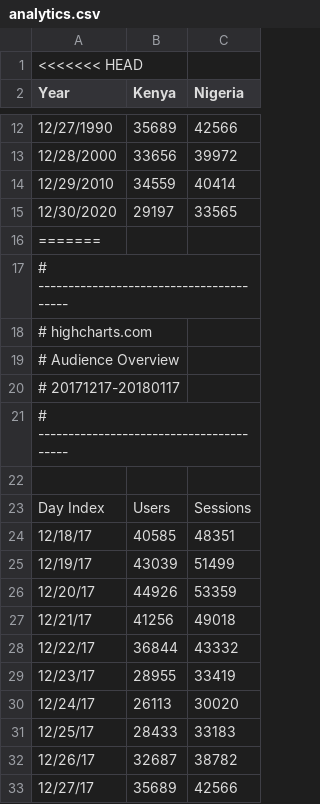
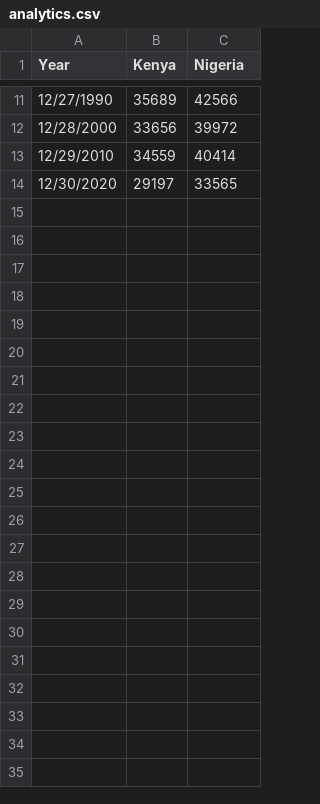
Before and after one commit to Luciekimotho/sdg-portal, a CSV file: assets/data/analytics.csv, drawn as a sheet; only a part is shown, gaps mark what is left out; the diff covers the shown part only; the diff names each change by its address in the sheet, - before the commit and + after, or states it on an @@ line.

```diff
--- a/assets/data/analytics.csv
+++ b/assets/data/analytics.csv
-row 1: <<<<<<< HEAD
-row 16: =======
-row 17: # ----------------------------------------
-row 18: # highcharts.com
-row 19: # Audience Overview
-row 20: # 20171217-20180117
-row 21: # ----------------------------------------
-row 22: (empty)
-row 23: Day Index | Users | Sessions
-row 24: 12/18/17 | 40585 | 48351
-row 25: 12/19/17 | 43039 | 51499
-row 26: 12/20/17 | 44926 | 53359
-row 27: 12/21/17 | 41256 | 49018
-row 28: 12/22/17 | 36844 | 43332
-row 29: 12/23/17 | 28955 | 33419
-row 30: 12/24/17 | 26113 | 30020
-row 31: 12/25/17 | 28433 | 33183
-row 32: 12/26/17 | 32687 | 38782
-row 33: 12/27/17 | 35689 | 42566
```
Also changed, not shown: 22 removed rows elsewhere in this file, assets/data/A2063/A2063_01_mrs_2018.csv, 4 other files.
